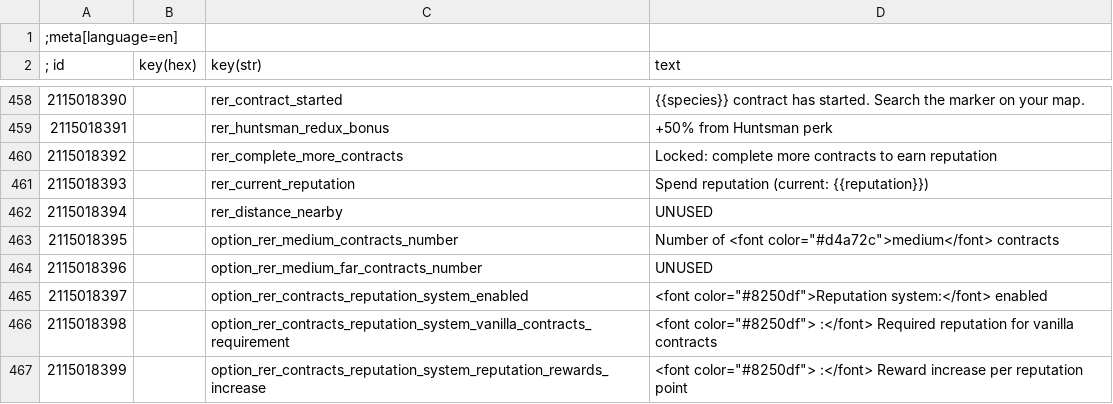
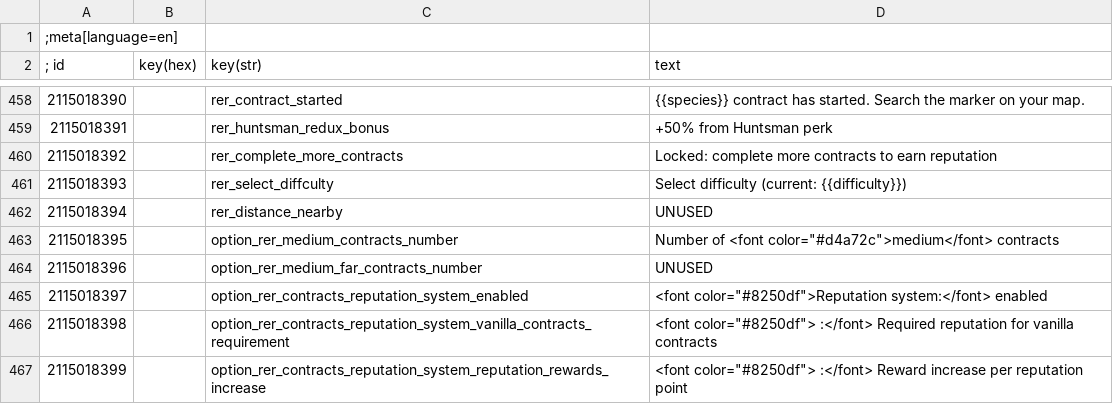
Before and after one commit to Aelto/tw3-random-encounters-reworked, a CSV file: strings/en.w3strings.csv, drawn as a sheet; only a part is shown, gaps mark what is left out.

Commit message:
scale contracts count on max difficulty

```diff
--- a/strings/en.w3strings.csv
+++ b/strings/en.w3strings.csv
@@ -460,3 +460,3 @@
 2115018392|        |rer_complete_more_contracts|Locked: complete more contracts to earn reputation
-2115018393|        |rer_current_reputation|Spend reputation (current: {{reputation}})
+2115018393|        |rer_select_diffculty|Select difficulty (current: {{difficulty}})
 2115018394|        |rer_distance_nearby|UNUSED
```
Also changed, not shown: 2 other files.
